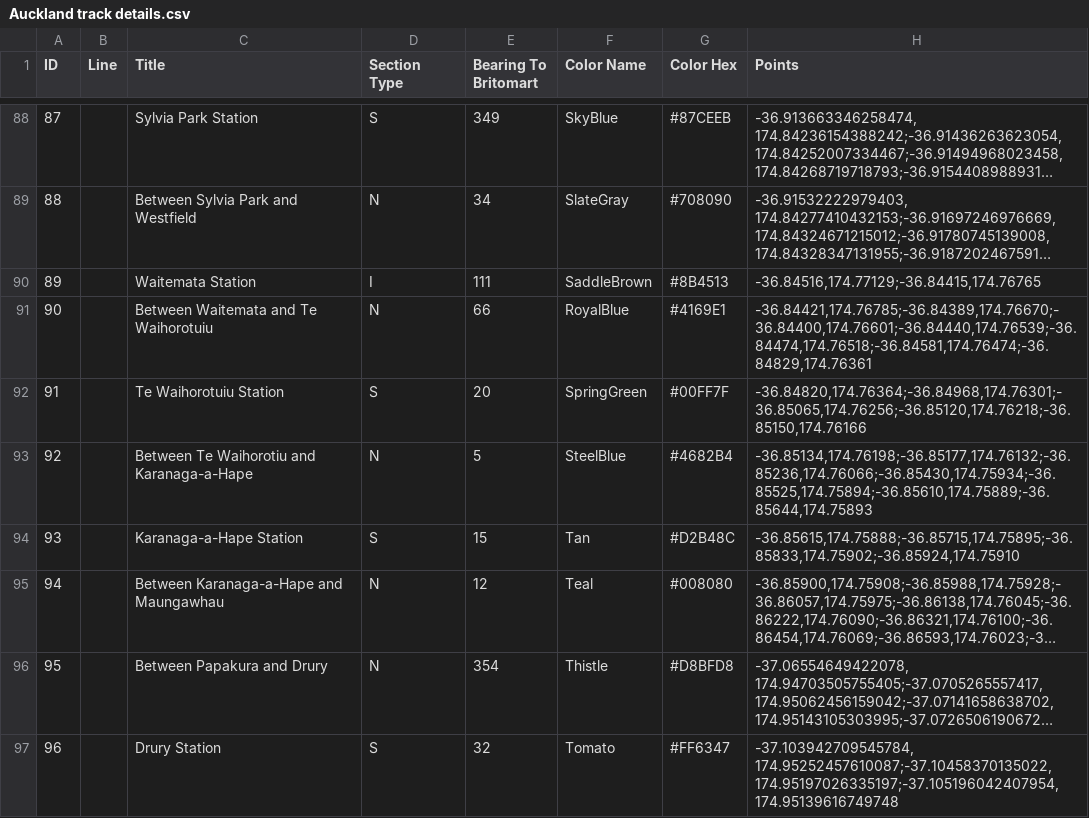
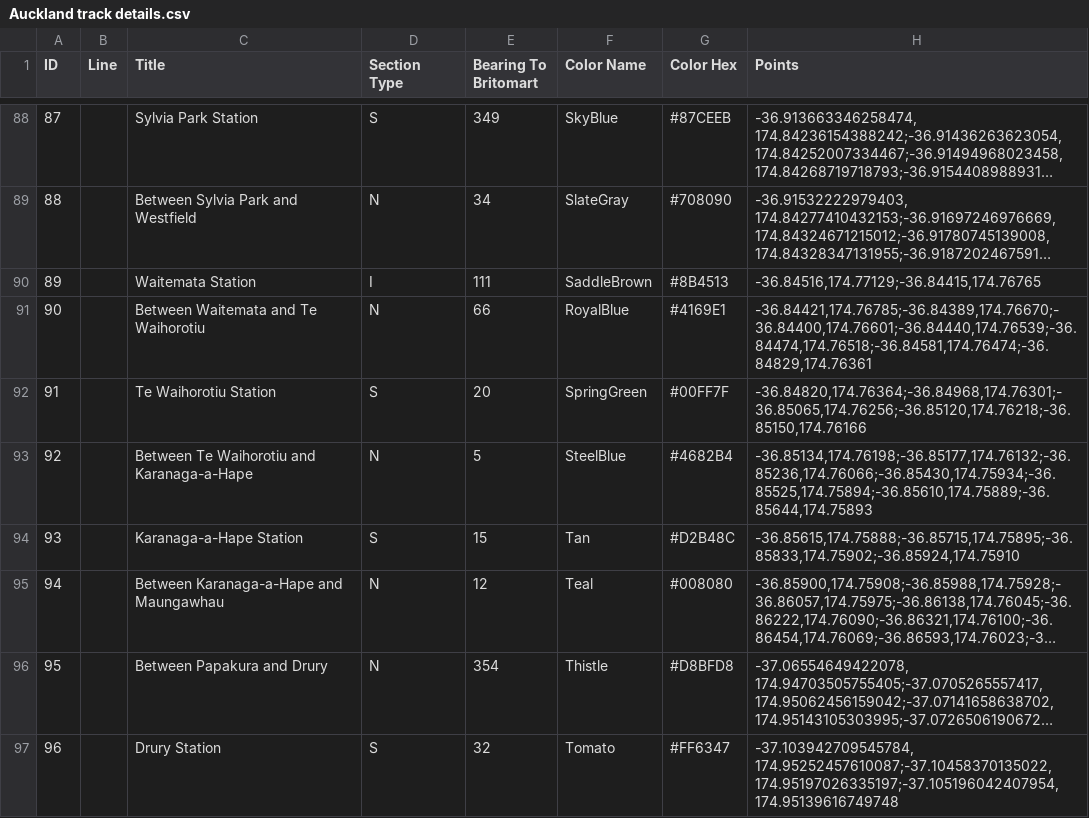
Before and after one commit to zoyinc/find-my-train, a CSV file: Auckland track details.csv, drawn as a sheet; only a part is shown, gaps mark what is left out; long unchanged cells end in ….

```diff
--- a/Auckland track details.csv
+++ b/Auckland track details.csv
@@ -90,4 +90,4 @@ ID,Line,Title,Section Type,Bearing To Britomart,Color Name,Color Hex,Points
 89,,Waitemata Station,I,111,SaddleBrown,#8B4513,"-36.84516,174.77129;-36.84415,174.76765"
-90,,Between Waitemata and Te Waihorotuiu,N,66,RoyalBlue,#4169E1,"-36.84421,174.76785;-36.84389,174.76670;-36.84400,174.76601;-36.84440,174.76539;-36.84474,174.76518;-36.84581,174.76474;-36.84829,174.76361"
-91,,Te Waihorotuiu Station,S,20,SpringGreen,#00FF7F,"-36.84820,174.76364;-36.84968,174.76301;-36.85065,174.76256;-36.85120,174.76218;-36.85150,174.76166"
+90,,Between Waitemata and Te Waihorotiu,N,66,RoyalBlue,#4169E1,"-36.84421,174.76785;-36.84389,174.76670;-36.84400,174.76601;-36.84440,174.76539;-36.84474,174.76518;-36.84581,174.76474;-36.84829,174.76361"
+91,,Te Waihorotiu Station,S,20,SpringGreen,#00FF7F,"-36.84820,174.76364;-36.84968,174.76301;-36.85065,174.76256;-36.85120,174.76218;-36.85150,174.76166"
 92,,Between Te Waihorotiu and Karanaga-a-Hape,N,5,SteelBlue,#4682B4,"-36.85134,174.76198;-36.85177,174.76132;-36.85236,174.76066;-36.85430,174.75934;-36.85525,174.75894;-36.85610,174.75889;-36.85644,174.75893"
```
Also changed, not shown: 4 other files.
